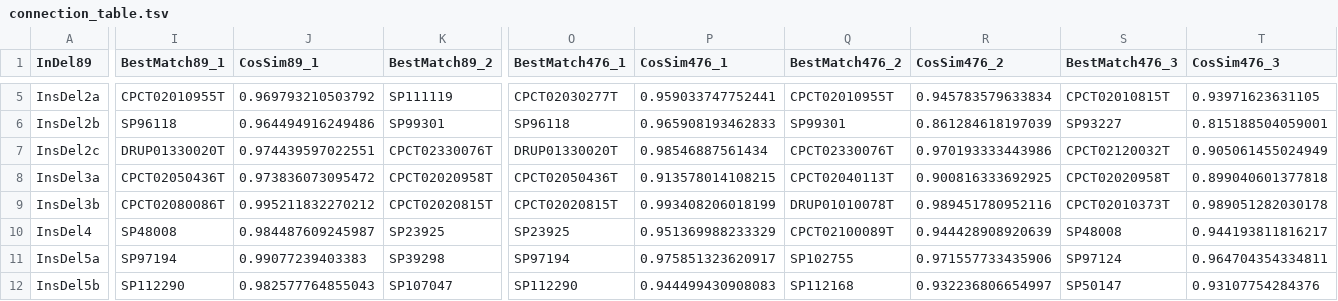
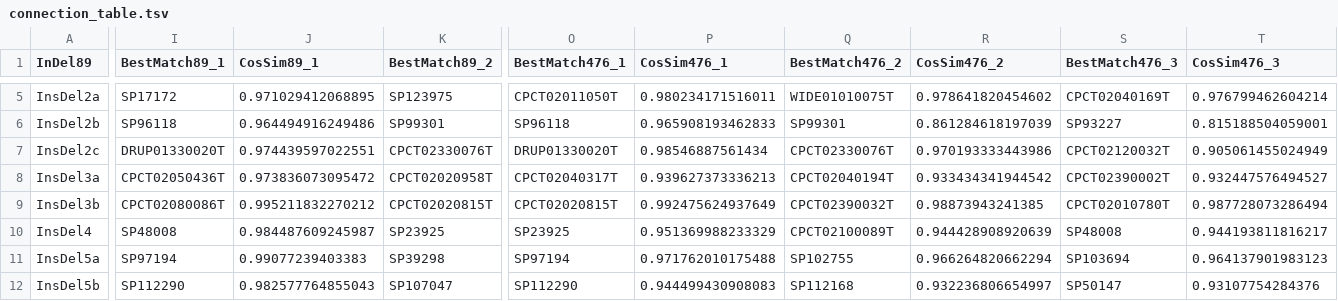
Before and after one commit to liumoLM/Code_Liu_2025, a TSV file: Manuscript_data/Mo_CAP9_analysis/finalized_cap9/connection_table.tsv, drawn as a sheet; only a part is shown, gaps mark what is left out; the diff covers the shown part only; the diff names each change by its address in the sheet, - before the commit and + after, or states it on an @@ line.

```diff
--- a/Manuscript_data/Mo_CAP9_analysis/finalized_cap9/connection_table.tsv
+++ b/Manuscript_data/Mo_CAP9_analysis/finalized_cap9/connection_table.tsv
-I5 (BestMatch89_1): CPCT02010955T
+I5 (BestMatch89_1): SP17172
-J5 (CosSim89_1): 0.969793210503792
+J5 (CosSim89_1): 0.971029412068895
-K5 (BestMatch89_2): SP111119
+K5 (BestMatch89_2): SP123975
-O5 (BestMatch476_1): CPCT02030277T
+O5 (BestMatch476_1): CPCT02011050T
-P5 (CosSim476_1): 0.959033747752441
+P5 (CosSim476_1): 0.980234171516011
-Q5 (BestMatch476_2): CPCT02010955T
+Q5 (BestMatch476_2): WIDE01010075T
-R5 (CosSim476_2): 0.945783579633834
+R5 (CosSim476_2): 0.978641820454602
-S5 (BestMatch476_3): CPCT02010815T
+S5 (BestMatch476_3): CPCT02040169T
-T5 (CosSim476_3): 0.93971623631105
+T5 (CosSim476_3): 0.976799462604214
-O8 (BestMatch476_1): CPCT02050436T
+O8 (BestMatch476_1): CPCT02040317T
-P8 (CosSim476_1): 0.913578014108215
+P8 (CosSim476_1): 0.939627373336213
-Q8 (BestMatch476_2): CPCT02040113T
+Q8 (BestMatch476_2): CPCT02040194T
-R8 (CosSim476_2): 0.900816333692925
+R8 (CosSim476_2): 0.933434341944542
-S8 (BestMatch476_3): CPCT02020958T
+S8 (BestMatch476_3): CPCT02390002T
-T8 (CosSim476_3): 0.899040601377818
+T8 (CosSim476_3): 0.932447576494527
-P9 (CosSim476_1): 0.993408206018199
+P9 (CosSim476_1): 0.992475624937649
-Q9 (BestMatch476_2): DRUP01010078T
+Q9 (BestMatch476_2): CPCT02390032T
-R9 (CosSim476_2): 0.989451780952116
+R9 (CosSim476_2): 0.98873943241385
-S9 (BestMatch476_3): CPCT02010373T
+S9 (BestMatch476_3): CPCT02010780T
-T9 (CosSim476_3): 0.989051282030178
+T9 (CosSim476_3): 0.987728073286494
-P11 (CosSim476_1): 0.975851323620917
+P11 (CosSim476_1): 0.971762010175488
-R11 (CosSim476_2): 0.971557733435906
+R11 (CosSim476_2): 0.966264820662294
-S11 (BestMatch476_3): SP97124
+S11 (BestMatch476_3): SP103694
-T11 (CosSim476_3): 0.964704354334811
+T11 (CosSim476_3): 0.964137901983123
```
Also changed, not shown: 107 edited cells elsewhere in this file, 2 other files.
